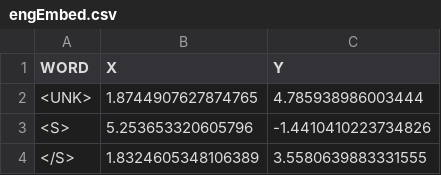
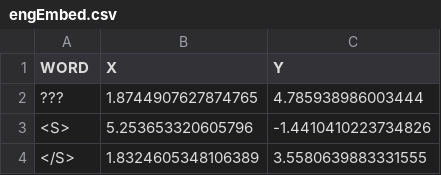
Before and after one commit to jacktang/awjuliani.github.io, a CSV file: wordgame/engEmbed.csv, drawn as a sheet; only a part is shown.

Commit message:
Fixed word game bugs.

```diff
--- a/wordgame/engEmbed.csv
+++ b/wordgame/engEmbed.csv
@@ -1,3 +1,3 @@
 "WORD","X","Y"
-"<UNK>","1.8744907627874765","4.785938986003444"
+"???","1.8744907627874765","4.785938986003444"
 "<S>","5.253653320605796","-1.4410410223734826"
```
Also changed, not shown: 1 other file.
